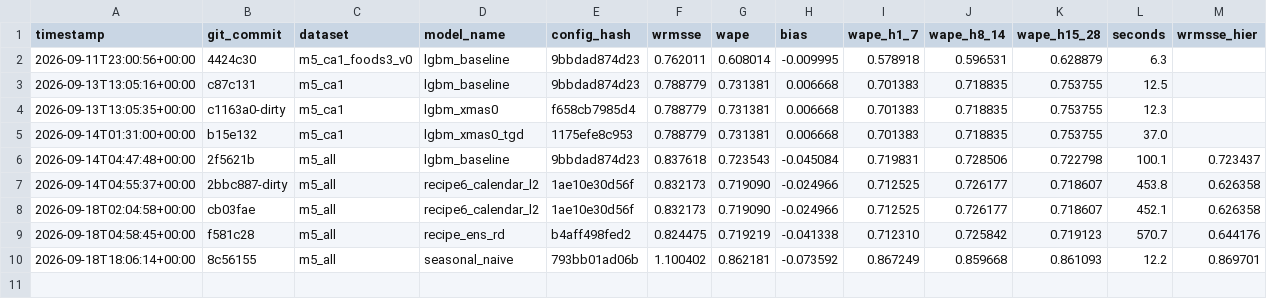
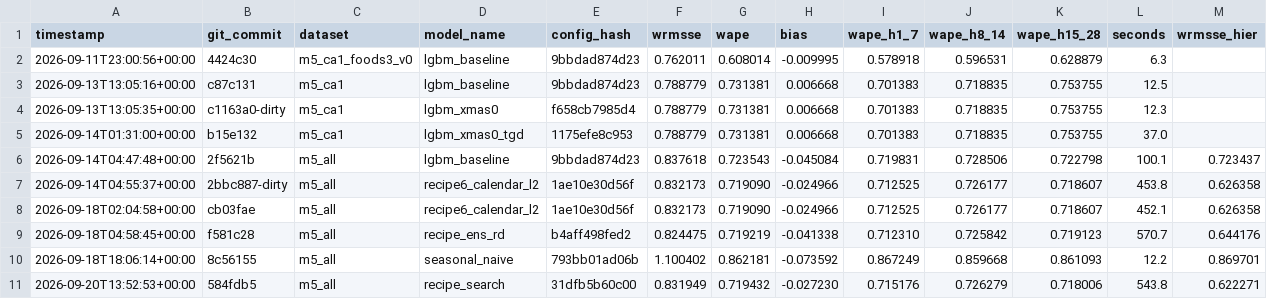
Before and after one commit to rslayer/kepler, a CSV file: runs/holdout.csv, drawn as a sheet.

Commit message:
HOLDOUT SHOT on r147 (leaves511): WRMSSE_hier 0.622271 vs champion 0.626358 = +0.0041 GENERALIZED (right direction, unlike the ensemble). Capacity lever transfers to the frozen holdout but modestly (backtest spring +0.0225 -> holdout +0.0041); still ~0.031 short of top-50 (~0.591). Promotable candidate; promotion is a human decision

```diff
--- a/runs/holdout.csv
+++ b/runs/holdout.csv
@@ -10 +10,2 @@ timestamp,git_commit,dataset,model_name,config_hash,wrmsse,wape,bias,wape_h1_7,w
 2026-09-18T18:06:14+00:00,8c56155,m5_all,seasonal_naive,793bb01ad06b,1.100402,0.862181,-0.073592,0.867249,0.859668,0.861093,12.2,0.869701
+2026-09-20T13:52:53+00:00,584fdb5,m5_all,recipe_search,31dfb5b60c00,0.831949,0.719432,-0.027230,0.715176,0.726279,0.718006,543.8,0.622271
```
Also changed, not shown: hypotheses/m5_all/ledger.csv.
